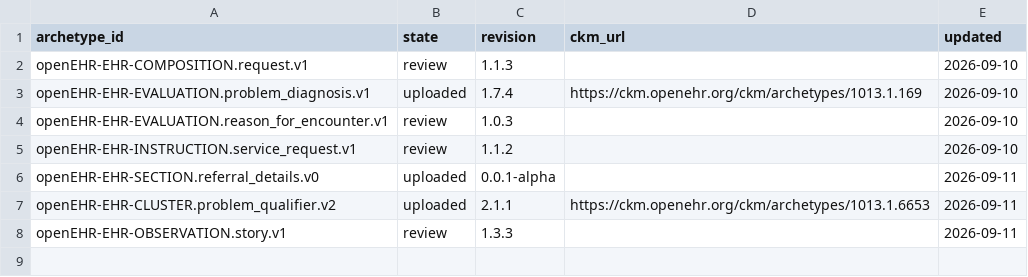
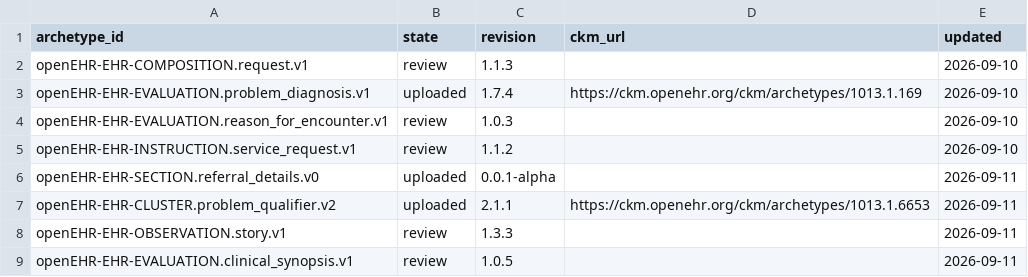
Before and after one commit to skoba/openehr-japanese-translation, a TSV file: status.tsv, drawn as a sheet.

```diff
--- a/status.tsv
+++ b/status.tsv
@@ -8 +8,2 @@ openEHR-EHR-CLUSTER.problem_qualifier.v2	uploaded	2.1.1	https://ckm.openehr.org/
 openEHR-EHR-OBSERVATION.story.v1	review	1.3.3		2026-09-11
+openEHR-EHR-EVALUATION.clinical_synopsis.v1	review	1.0.5		2026-09-11
```
Also changed, not shown: 6 other files.
